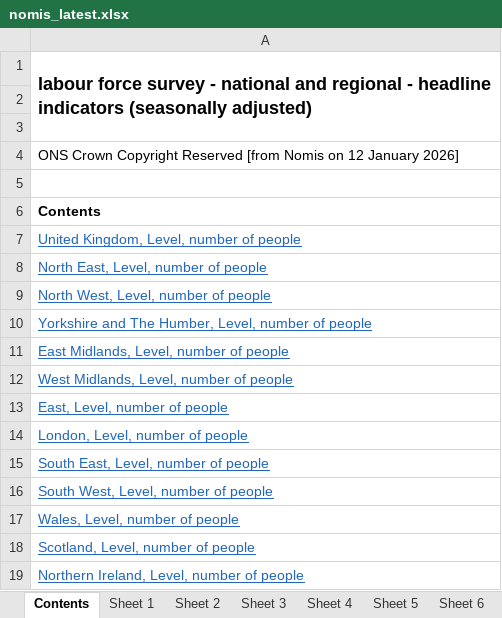
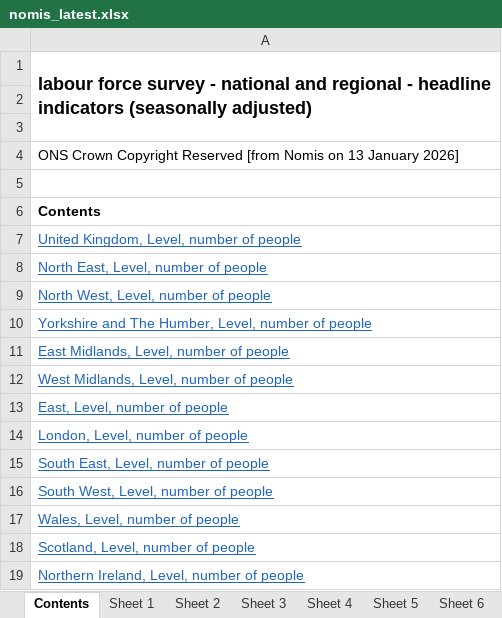
Before and after one commit to SGM-Econ/Regional-Labour-Market, an Excel workbook: data/nomis_latest.xlsx, sheet Contents, drawn as a sheet; values as stored, in another font and other column widths than the file's, no borders; the diff names each change by its address in the sheet, - before the commit and + after, or states it on an @@ line.

```diff
--- a/data/nomis_latest.xlsx (sheet Contents)
+++ b/data/nomis_latest.xlsx (sheet Contents)
-A4: …Nomis on 12 January 2026]
+A4: …Nomis on 13 January 2026]
```
Also changed, not shown: sheet Sheet 13, sheet Sheet 11, sheet Sheet 2, sheet Sheet 10, sheet Sheet 5, sheet Sheet 12, 7 more sheets.
